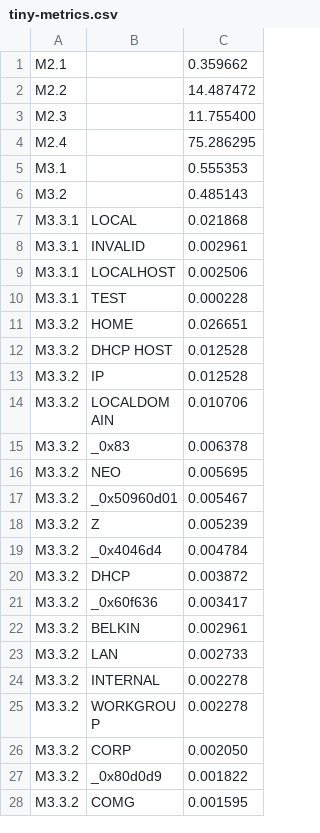
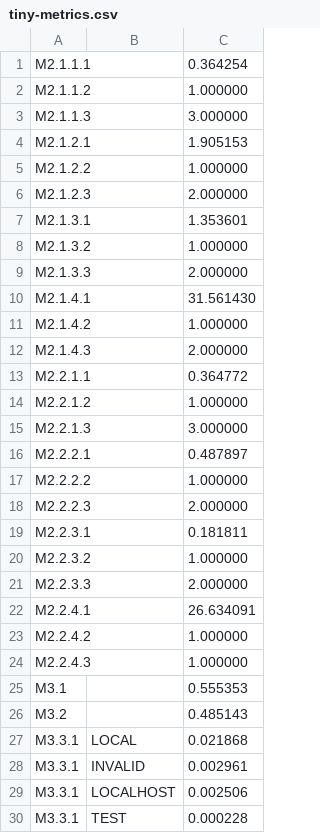
Before and after one commit to private-octopus/ithitools, a CSV file: data/tiny-metrics.csv, drawn as a sheet; only a part is shown; the shorter side is filled out with more unchanged rows.

Commit message:
New definition of the M2 Metric, with both tld and registry data, and with 50% and 90% marks.

```diff
--- a/data/tiny-metrics.csv
+++ b/data/tiny-metrics.csv
@@ -1,5 +1,25 @@
-M2.1, , 0.359662,
-M2.2, , 14.487472,
-M2.3, , 11.755400,
-M2.4, , 75.286295,
+M2.1.1.1, , 0.364254,
+M2.1.1.2, , 1.000000,
+M2.1.1.3, , 3.000000,
+M2.1.2.1, , 1.905153,
+M2.1.2.2, , 1.000000,
+M2.1.2.3, , 2.000000,
+M2.1.3.1, , 1.353601,
+M2.1.3.2, , 1.000000,
+M2.1.3.3, , 2.000000,
+M2.1.4.1, , 31.561430,
+M2.1.4.2, , 1.000000,
+M2.1.4.3, , 2.000000,
+M2.2.1.1, , 0.364772,
+M2.2.1.2, , 1.000000,
+M2.2.1.3, , 3.000000,
+M2.2.2.1, , 0.487897,
+M2.2.2.2, , 1.000000,
+M2.2.2.3, , 2.000000,
+M2.2.3.1, , 0.181811,
+M2.2.3.2, , 1.000000,
+M2.2.3.3, , 2.000000,
+M2.2.4.1, , 26.634091,
+M2.2.4.2, , 1.000000,
+M2.2.4.3, , 1.000000,
 M3.1, , 0.555353,
```
Also changed, not shown: data/2017-01-31_tlds.csv, 7 other files.
